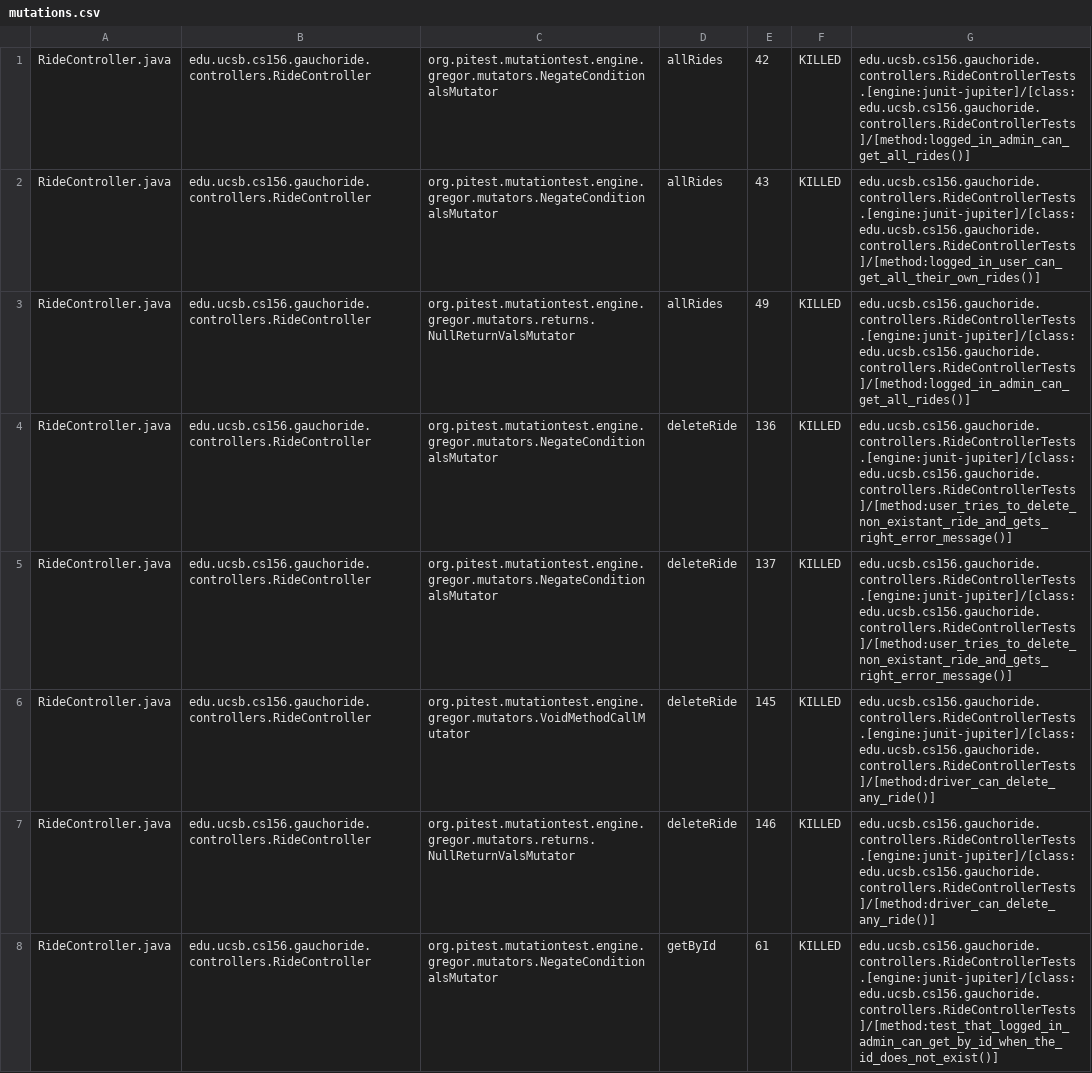
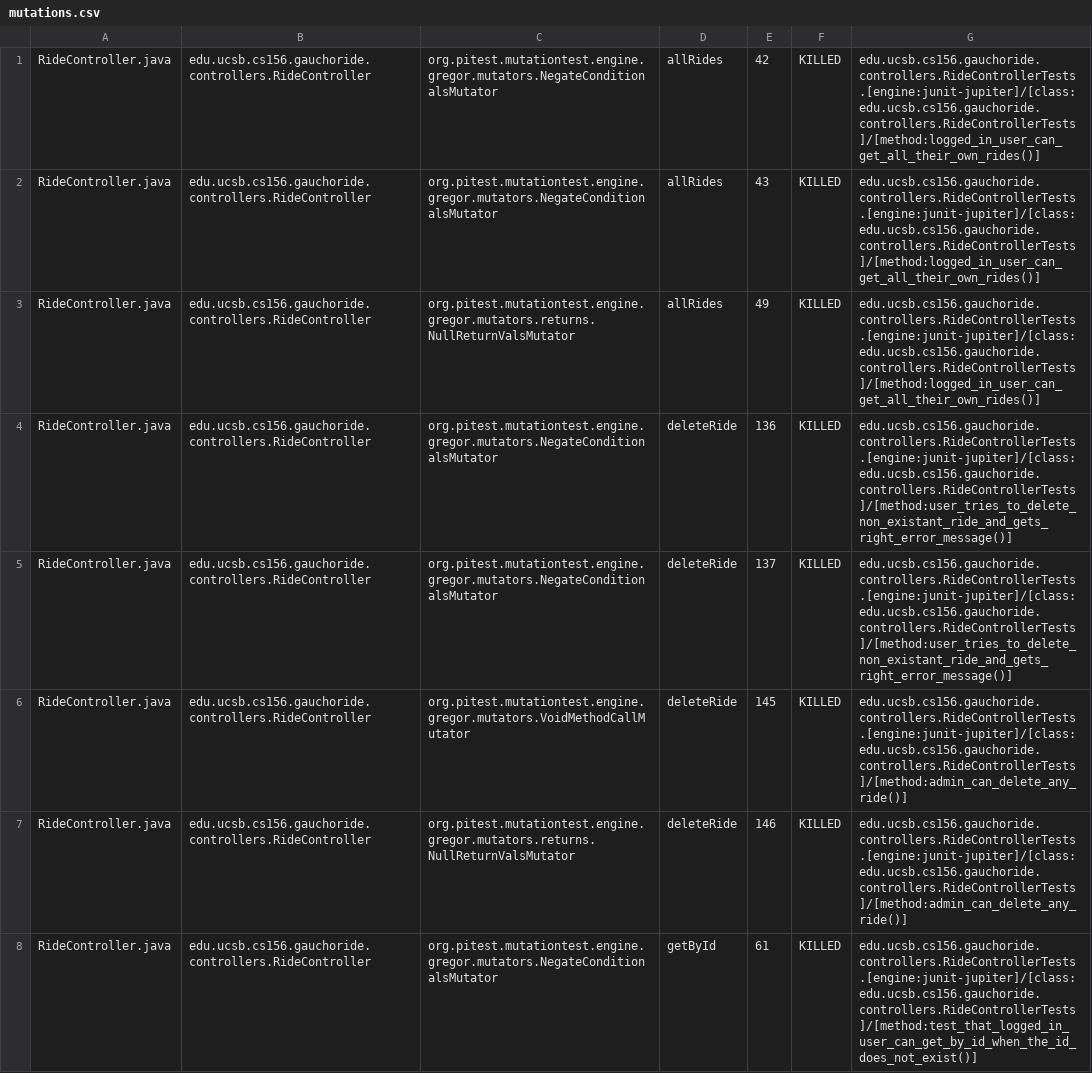
Before and after one commit to ucsb-cs156-w24/proj-gauchoride-w24-7pm-3, a CSV file: prs/28/pitest/mutations.csv, drawn as a sheet; only a part is shown; the diff covers the shown part only.

Commit message:
Deploying to gh-pages from @ ucsb-cs156-w24/proj-gauchoride-w24-7pm-3@087f56dac6d76dcabb62b170e3bac12b35698277 🚀

```diff
--- a/prs/28/pitest/mutations.csv
+++ b/prs/28/pitest/mutations.csv
@@ -1,8 +1,8 @@
-RideController.java,edu.ucsb.cs156.gauchoride.controllers.RideController,org.pitest.mutationtest.engine.gregor.mutators.NegateConditionalsMutator,allRides,42,KILLED,edu.ucsb.cs156.gauchoride.controllers.RideControllerTests.[engine:junit-jupiter]/[class:edu.ucsb.cs156.gauchoride.controllers.RideControllerTests]/[method:logged_in_admin_can_get_all_rides()]
+RideController.java,edu.ucsb.cs156.gauchoride.controllers.RideController,org.pitest.mutationtest.engine.gregor.mutators.NegateConditionalsMutator,allRides,42,KILLED,edu.ucsb.cs156.gauchoride.controllers.RideControllerTests.[engine:junit-jupiter]/[class:edu.ucsb.cs156.gauchoride.controllers.RideControllerTests]/[method:logged_in_user_can_get_all_their_own_rides()]
 RideController.java,edu.ucsb.cs156.gauchoride.controllers.RideController,org.pitest.mutationtest.engine.gregor.mutators.NegateConditionalsMutator,allRides,43,KILLED,edu.ucsb.cs156.gauchoride.controllers.RideControllerTests.[engine:junit-jupiter]/[class:edu.ucsb.cs156.gauchoride.controllers.RideControllerTests]/[method:logged_in_user_can_get_all_their_own_rides()]
-RideController.java,edu.ucsb.cs156.gauchoride.controllers.RideController,org.pitest.mutationtest.engine.gregor.mutators.returns.NullReturnValsMutator,allRides,49,KILLED,edu.ucsb.cs156.gauchoride.controllers.RideControllerTests.[engine:junit-jupiter]/[class:edu.ucsb.cs156.gauchoride.controllers.RideControllerTests]/[method:logged_in_admin_can_get_all_rides()]
+RideController.java,edu.ucsb.cs156.gauchoride.controllers.RideController,org.pitest.mutationtest.engine.gregor.mutators.returns.NullReturnValsMutator,allRides,49,KILLED,edu.ucsb.cs156.gauchoride.controllers.RideControllerTests.[engine:junit-jupiter]/[class:edu.ucsb.cs156.gauchoride.controllers.RideControllerTests]/[method:logged_in_user_can_get_all_their_own_rides()]
 RideController.java,edu.ucsb.cs156.gauchoride.controllers.RideController,org.pitest.mutationtest.engine.gregor.mutators.NegateConditionalsMutator,deleteRide,136,KILLED,edu.ucsb.cs156.gauchoride.controllers.RideControllerTests.[engine:junit-jupiter]/[class:edu.ucsb.cs156.gauchoride.controllers.RideControllerTests]/[method:user_tries_to_delete_non_existant_ride_and_gets_right_error_message()]
 RideController.java,edu.ucsb.cs156.gauchoride.controllers.RideController,org.pitest.mutationtest.engine.gregor.mutators.NegateConditionalsMutator,deleteRide,137,KILLED,edu.ucsb.cs156.gauchoride.controllers.RideControllerTests.[engine:junit-jupiter]/[class:edu.ucsb.cs156.gauchoride.controllers.RideControllerTests]/[method:user_tries_to_delete_non_existant_ride_and_gets_right_error_message()]
-RideController.java,edu.ucsb.cs156.gauchoride.controllers.RideController,org.pitest.mutationtest.engine.gregor.mutators.VoidMethodCallMutator,deleteRide,145,KILLED,edu.ucsb.cs156.gauchoride.controllers.RideControllerTests.[engine:junit-jupiter]/[class:edu.ucsb.cs156.gauchoride.controllers.RideControllerTests]/[method:driver_can_delete_any_ride()]
-RideController.java,edu.ucsb.cs156.gauchoride.controllers.RideController,org.pitest.mutationtest.engine.gregor.mutators.returns.NullReturnValsMutator,deleteRide,146,KILLED,edu.ucsb.cs156.gauchoride.controllers.RideControllerTests.[engine:junit-jupiter]/[class:edu.ucsb.cs156.gauchoride.controllers.RideControllerTests]/[method:driver_can_delete_any_ride()]
-RideController.java,edu.ucsb.cs156.gauchoride.controllers.RideController,org.pitest.mutationtest.engine.gregor.mutators.NegateConditionalsMutator,getById,61,KILLED,edu.ucsb.cs156.gauchoride.controllers.RideControllerTests.[engine:junit-jupiter]/[class:edu.ucsb.cs156.gauchoride.controllers.RideControllerTests]/[method:test_that_logged_in_admin_can_get_by_id_when_the_id_does_not_exist()]
+RideController.java,edu.ucsb.cs156.gauchoride.controllers.RideController,org.pitest.mutationtest.engine.gregor.mutators.VoidMethodCallMutator,deleteRide,145,KILLED,edu.ucsb.cs156.gauchoride.controllers.RideControllerTests.[engine:junit-jupiter]/[class:edu.ucsb.cs156.gauchoride.controllers.RideControllerTests]/[method:admin_can_delete_any_ride()]
+RideController.java,edu.ucsb.cs156.gauchoride.controllers.RideController,org.pitest.mutationtest.engine.gregor.mutators.returns.NullReturnValsMutator,deleteRide,146,KILLED,edu.ucsb.cs156.gauchoride.controllers.RideControllerTests.[engine:junit-jupiter]/[class:edu.ucsb.cs156.gauchoride.controllers.RideControllerTests]/[method:admin_can_delete_any_ride()]
+RideController.java,edu.ucsb.cs156.gauchoride.controllers.RideController,org.pitest.mutationtest.engine.gregor.mutators.NegateConditionalsMutator,getById,61,KILLED,edu.ucsb.cs156.gauchoride.controllers.RideControllerTests.[engine:junit-jupiter]/[class:edu.ucsb.cs156.gauchoride.controllers.RideControllerTests]/[method:test_that_logged_in_user_can_get_by_id_when_the_id_does_not_exist()]
```
Also changed, not shown: 32 edited cells elsewhere in this file, 18 other files.
